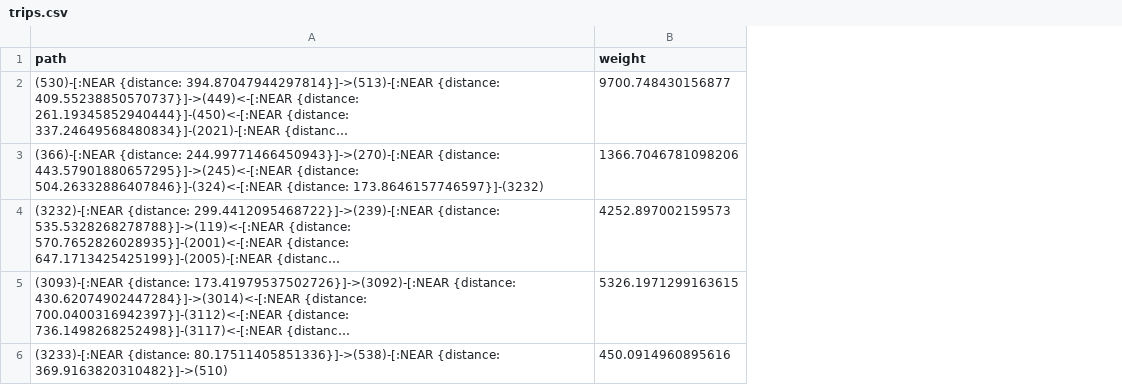
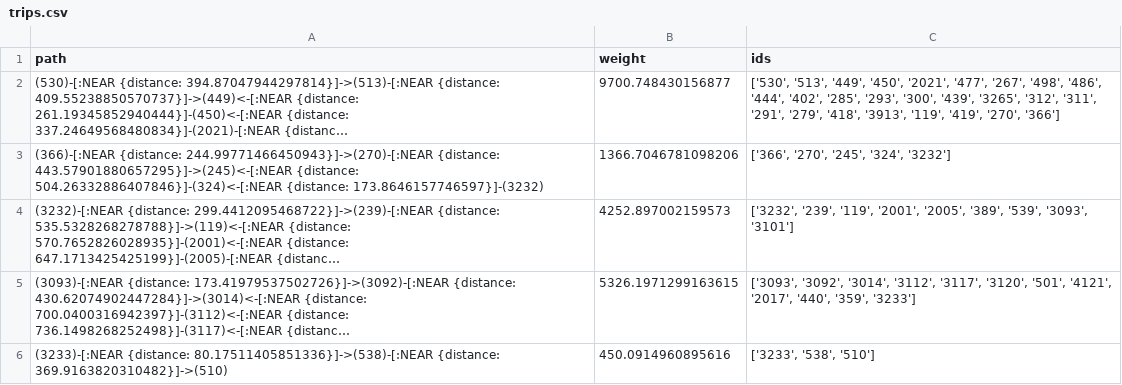
Before and after one commit to mattkx/CSE6242_Project, a CSV file: trips.csv, drawn as a sheet; long unchanged cells end in …; the diff names each change by its address in the sheet, - before the commit and + after, or states it on an @@ line.

```diff
--- a/trips.csv
+++ b/trips.csv
+column C (ids), rows 2-6: ['530', '513', '449', '450', '2021', '477', '267', '498', '486', '444', '402', '285', '293', '300', '439', '3265', '312', '311', '291', '279', '418', '3913', '119', '419', '270', '366'] | ['366', '270', '245', '324', '3232'] | ['3232', '239', '119', '2001', '2005', '389', '539', '3093', '3101'] | ['3093', '3092', '3014', '3112', '3117', '3120', '501', '4121', '2017', '440', '359', '3233'] | ['3233', '538', '510']
```
Also changed, not shown: 2014_stations.csv, 7 other files.
